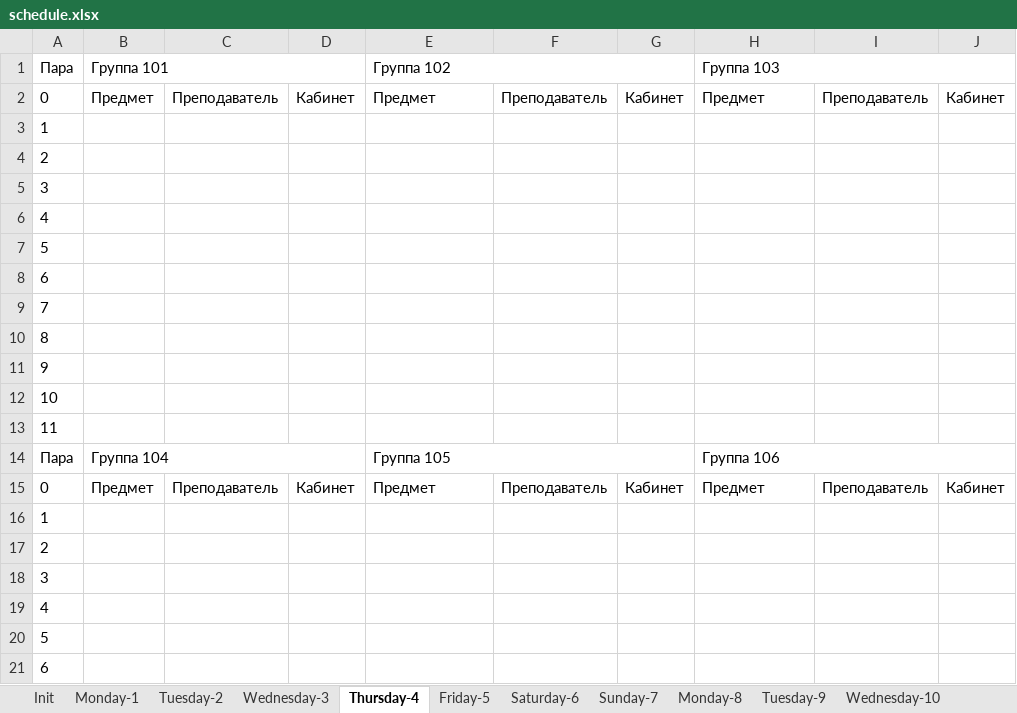
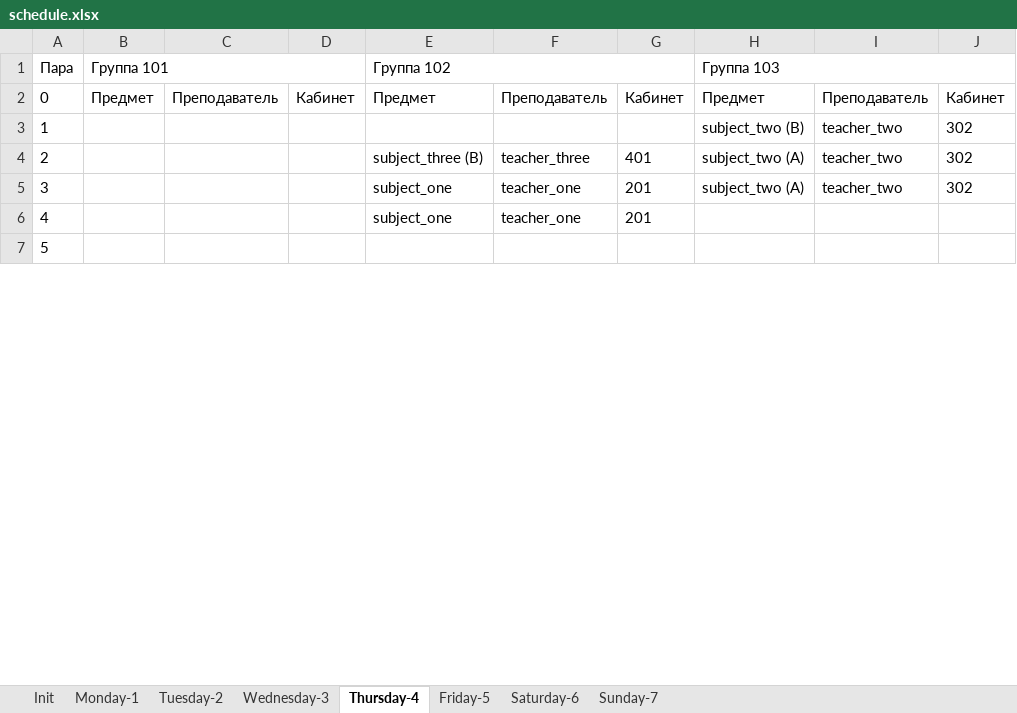
Before and after one commit to number571/schedule-generator, an Excel workbook: output/schedule.xlsx, sheet Thursday-4, drawn as a sheet; only a part is shown; values as stored, in another font and other column widths than the file's, no borders; removed rows and columns are numbered as before the commit, all else as after; the diff covers the shown part only; the diff names each change by its address in the sheet, - before the commit and + after, or states it on an @@ line.

```diff
--- a/output/schedule.xlsx (sheet Thursday-4)
+++ b/output/schedule.xlsx (sheet Thursday-4)
-sheet tab: Monday-8
-sheet tab: Tuesday-9
-sheet tab: Wednesday-10
-row 3: 1
-row 4: 2
-row 5: 3
-row 6: 4
+row 3: 1 |  |  |  |  |  |  | subject_two (B) | teacher_two | 302
+row 4: 2 |  |  |  | subject_three (B) | teacher_three | 401 | subject_two (A) | teacher_two | 302
+row 5: 3 |  |  |  | subject_one | teacher_one | 201 | subject_two (A) | teacher_two | 302
+row 6: 4 |  |  |  | subject_one | teacher_one | 201
-row 8: 6
-row 9: 7
-row 10: 8
-row 11: 9
-row 12: 10
-row 13: 11
-row 14: Пара | Группа 104 |  |  | Группа 105 |  |  | Группа 106
-row 15: 0 | Предмет | Преподаватель | Кабинет | Предмет | Преподаватель | Кабинет | Предмет | Преподаватель | Кабинет
-row 16: 1
-row 17: 2
-row 18: 3
-row 19: 4
-row 20: 5
-row 21: 6
```
Also changed, not shown: 103 removed rows and 6 edited cells elsewhere in this sheet, sheet Wednesday-3, sheet Tuesday-2, sheet Monday-1, sheet Saturday-6, sheet Friday-5, sheet Sunday-7, other sheet tabs, 6 other files.
